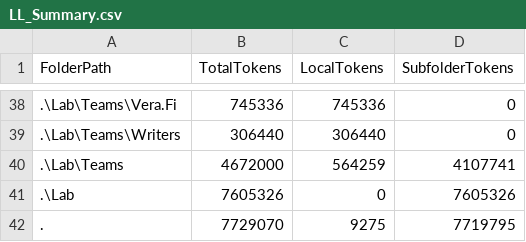
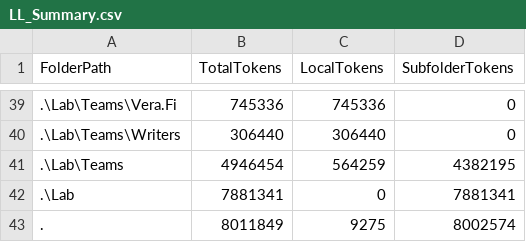
Before and after one commit to KotBasilio/Prec, a CSV file: LL_Summary.csv, drawn as a sheet; only a part is shown, gaps mark what is left out; the diff covers the shown part only.

```diff
--- a/LL_Summary.csv
+++ b/LL_Summary.csv
@@ -39,4 +40,4 @@ FolderPath,TotalTokens,LocalTokens,SubfolderTokens
 .\Lab\Teams\Writers,306440,306440,0
-.\Lab\Teams,4672000,564259,4107741
-.\Lab,7605326,0,7605326
-.,7729070,9275,7719795
+.\Lab\Teams,4946454,564259,4382195
+.\Lab,7881341,0,7881341
+.,8011849,9275,8002574
```
Also changed, not shown: 2 added rows, 1 removed row and 17 edited cells elsewhere in this file, 3 other files.
